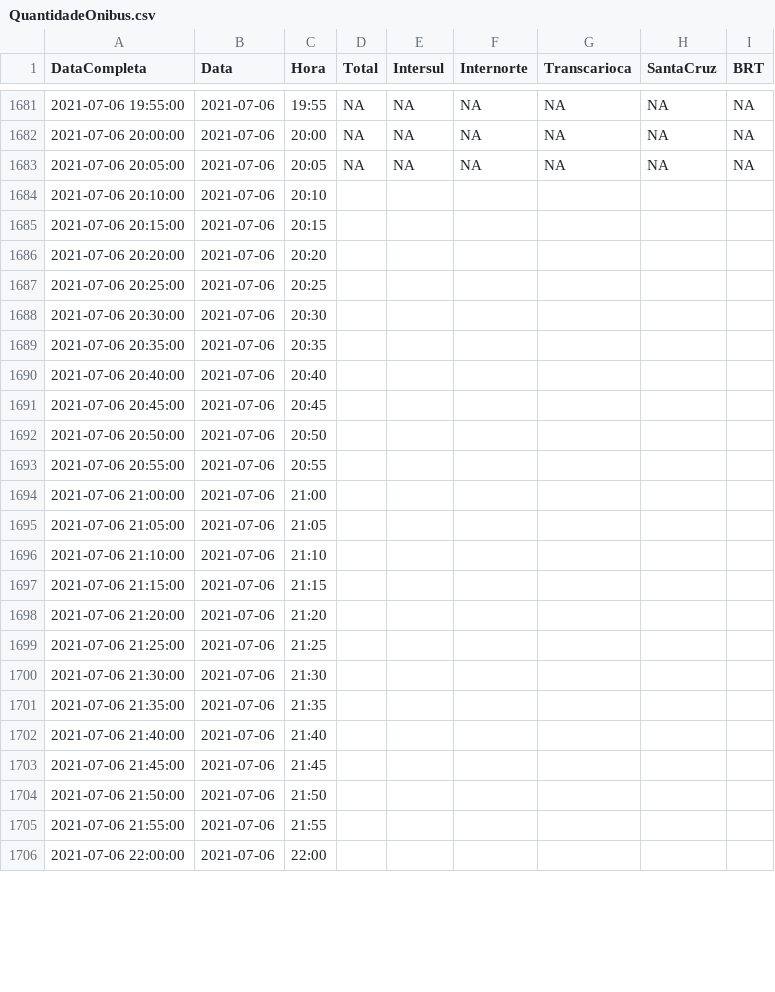
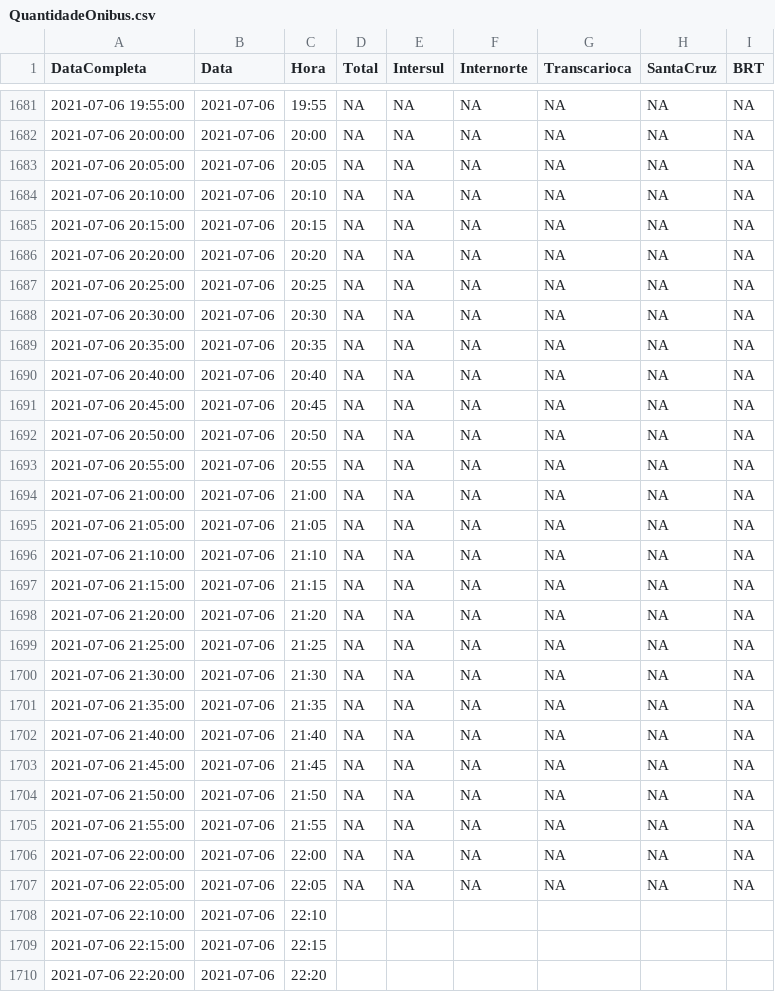
Before and after one commit to gbragaalves/OnibusRio, a CSV file: QuantidadeOnibus/QuantidadeOnibus.csv, drawn as a sheet; only a part is shown, gaps mark what is left out; the diff covers the shown part only.

```diff
--- a/QuantidadeOnibus/QuantidadeOnibus.csv
+++ b/QuantidadeOnibus/QuantidadeOnibus.csv
@@ -1683,24 +1683,28 @@
 "2021-07-06 20:05:00";"2021-07-06";"20:05";NA;NA;NA;NA;NA;NA
-"2021-07-06 20:10:00";"2021-07-06";"20:10";"";"";"";"";"";""
-"2021-07-06 20:15:00";"2021-07-06";"20:15";"";"";"";"";"";""
-"2021-07-06 20:20:00";"2021-07-06";"20:20";"";"";"";"";"";""
-"2021-07-06 20:25:00";"2021-07-06";"20:25";"";"";"";"";"";""
-"2021-07-06 20:30:00";"2021-07-06";"20:30";"";"";"";"";"";""
-"2021-07-06 20:35:00";"2021-07-06";"20:35";"";"";"";"";"";""
-"2021-07-06 20:40:00";"2021-07-06";"20:40";"";"";"";"";"";""
-"2021-07-06 20:45:00";"2021-07-06";"20:45";"";"";"";"";"";""
-"2021-07-06 20:50:00";"2021-07-06";"20:50";"";"";"";"";"";""
-"2021-07-06 20:55:00";"2021-07-06";"20:55";"";"";"";"";"";""
-"2021-07-06 21:00:00";"2021-07-06";"21:00";"";"";"";"";"";""
-"2021-07-06 21:05:00";"2021-07-06";"21:05";"";"";"";"";"";""
-"2021-07-06 21:10:00";"2021-07-06";"21:10";"";"";"";"";"";""
-"2021-07-06 21:15:00";"2021-07-06";"21:15";"";"";"";"";"";""
-"2021-07-06 21:20:00";"2021-07-06";"21:20";"";"";"";"";"";""
-"2021-07-06 21:25:00";"2021-07-06";"21:25";"";"";"";"";"";""
-"2021-07-06 21:30:00";"2021-07-06";"21:30";"";"";"";"";"";""
-"2021-07-06 21:35:00";"2021-07-06";"21:35";"";"";"";"";"";""
-"2021-07-06 21:40:00";"2021-07-06";"21:40";"";"";"";"";"";""
-"2021-07-06 21:45:00";"2021-07-06";"21:45";"";"";"";"";"";""
-"2021-07-06 21:50:00";"2021-07-06";"21:50";"";"";"";"";"";""
-"2021-07-06 21:55:00";"2021-07-06";"21:55";"";"";"";"";"";""
-"2021-07-06 22:00:00";"2021-07-06";"22:00";"";"";"";"";"";""
+"2021-07-06 20:10:00";"2021-07-06";"20:10";NA;NA;NA;NA;NA;NA
+"2021-07-06 20:15:00";"2021-07-06";"20:15";NA;NA;NA;NA;NA;NA
+"2021-07-06 20:20:00";"2021-07-06";"20:20";NA;NA;NA;NA;NA;NA
+"2021-07-06 20:25:00";"2021-07-06";"20:25";NA;NA;NA;NA;NA;NA
+"2021-07-06 20:30:00";"2021-07-06";"20:30";NA;NA;NA;NA;NA;NA
+"2021-07-06 20:35:00";"2021-07-06";"20:35";NA;NA;NA;NA;NA;NA
+"2021-07-06 20:40:00";"2021-07-06";"20:40";NA;NA;NA;NA;NA;NA
+"2021-07-06 20:45:00";"2021-07-06";"20:45";NA;NA;NA;NA;NA;NA
+"2021-07-06 20:50:00";"2021-07-06";"20:50";NA;NA;NA;NA;NA;NA
+"2021-07-06 20:55:00";"2021-07-06";"20:55";NA;NA;NA;NA;NA;NA
+"2021-07-06 21:00:00";"2021-07-06";"21:00";NA;NA;NA;NA;NA;NA
+"2021-07-06 21:05:00";"2021-07-06";"21:05";NA;NA;NA;NA;NA;NA
+"2021-07-06 21:10:00";"2021-07-06";"21:10";NA;NA;NA;NA;NA;NA
+"2021-07-06 21:15:00";"2021-07-06";"21:15";NA;NA;NA;NA;NA;NA
+"2021-07-06 21:20:00";"2021-07-06";"21:20";NA;NA;NA;NA;NA;NA
+"2021-07-06 21:25:00";"2021-07-06";"21:25";NA;NA;NA;NA;NA;NA
+"2021-07-06 21:30:00";"2021-07-06";"21:30";NA;NA;NA;NA;NA;NA
+"2021-07-06 21:35:00";"2021-07-06";"21:35";NA;NA;NA;NA;NA;NA
+"2021-07-06 21:40:00";"2021-07-06";"21:40";NA;NA;NA;NA;NA;NA
+"2021-07-06 21:45:00";"2021-07-06";"21:45";NA;NA;NA;NA;NA;NA
+"2021-07-06 21:50:00";"2021-07-06";"21:50";NA;NA;NA;NA;NA;NA
+"2021-07-06 21:55:00";"2021-07-06";"21:55";NA;NA;NA;NA;NA;NA
+"2021-07-06 22:00:00";"2021-07-06";"22:00";NA;NA;NA;NA;NA;NA
+"2021-07-06 22:05:00";"2021-07-06";"22:05";NA;NA;NA;NA;NA;NA
+"2021-07-06 22:10:00";"2021-07-06";"22:10";"";"";"";"";"";""
+"2021-07-06 22:15:00";"2021-07-06";"22:15";"";"";"";"";"";""
+"2021-07-06 22:20:00";"2021-07-06";"22:20";"";"";"";"";"";""
```
Also changed, not shown: 7 added rows and 2 edited cells elsewhere in this file, 2 other files.
